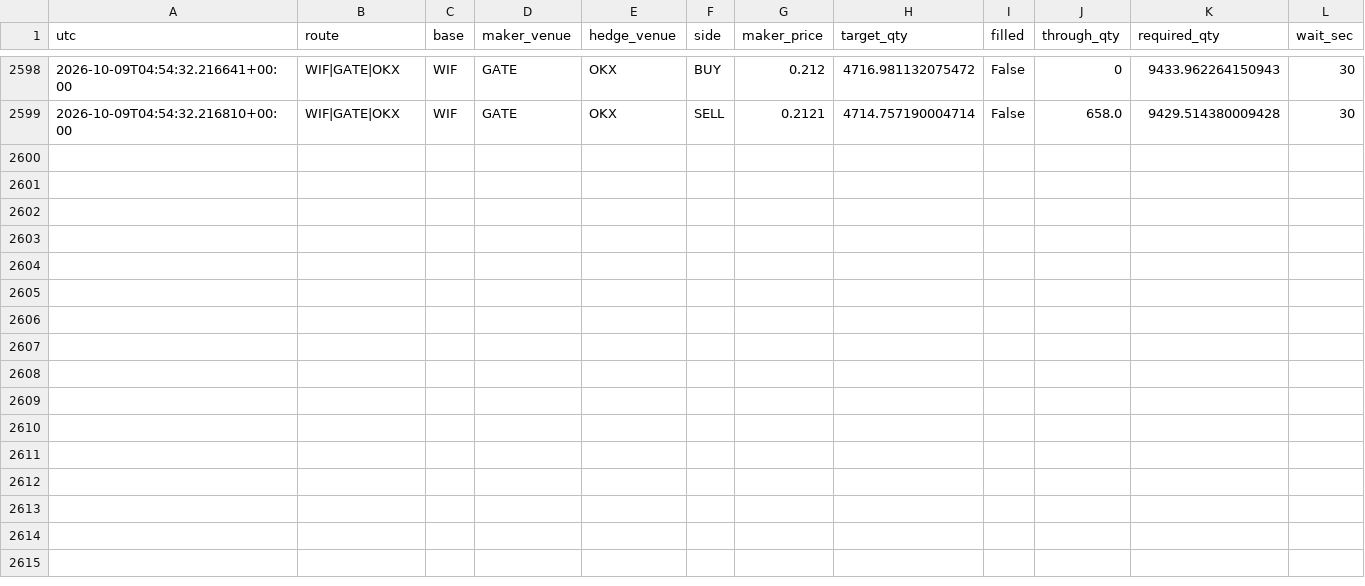
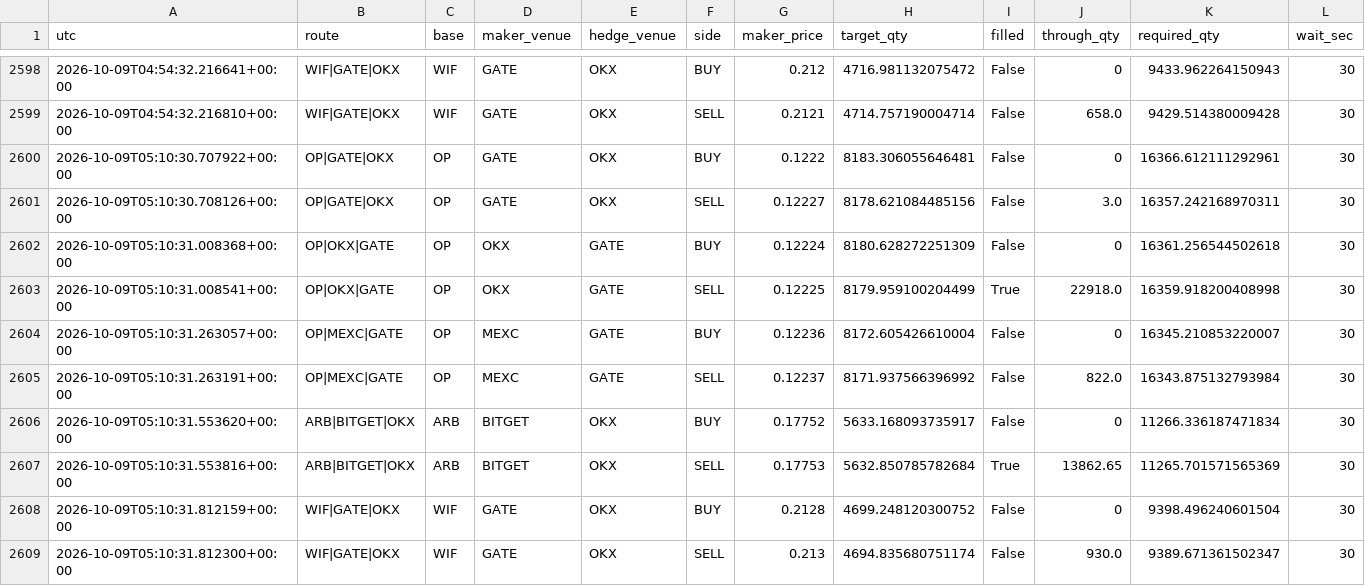
Before and after one commit to actforfoto-rgb/ETRN, a CSV file: NORM_LAB/ARBITRAGE_RADAR/production/event_state/crypto_maker_fill_calibration.csv, drawn as a sheet; only a part is shown, gaps mark what is left out; rows hold the shown columns only; the diff names each change by its address in the sheet, - before the commit and + after, or states it on an @@ line.

```diff
--- a/NORM_LAB/ARBITRAGE_RADAR/production/event_state/crypto_maker_fill_calibration.csv
+++ b/NORM_LAB/ARBITRAGE_RADAR/production/event_state/crypto_maker_fill_calibration.csv
+row 2600: 2026-10-09T05:10:30.707922+00:00 | OP|GATE|OKX | OP | GATE | OKX | BUY | 0.1222 | 8183.306055646481 | False | 0 | 16366.612111292961 | 30
+row 2601: 2026-10-09T05:10:30.708126+00:00 | OP|GATE|OKX | OP | GATE | OKX | SELL | 0.12227 | 8178.621084485156 | False | 3.0 | 16357.242168970311 | 30
+row 2602: 2026-10-09T05:10:31.008368+00:00 | OP|OKX|GATE | OP | OKX | GATE | BUY | 0.12224 | 8180.628272251309 | False | 0 | 16361.256544502618 | 30
+row 2603: 2026-10-09T05:10:31.008541+00:00 | OP|OKX|GATE | OP | OKX | GATE | SELL | 0.12225 | 8179.959100204499 | True | 22918.0 | 16359.918200408998 | 30
+row 2604: 2026-10-09T05:10:31.263057+00:00 | OP|MEXC|GATE | OP | MEXC | GATE | BUY | 0.12236 | 8172.605426610004 | False | 0 | 16345.210853220007 | 30
+row 2605: 2026-10-09T05:10:31.263191+00:00 | OP|MEXC|GATE | OP | MEXC | GATE | SELL | 0.12237 | 8171.937566396992 | False | 822.0 | 16343.875132793984 | 30
+row 2606: 2026-10-09T05:10:31.553620+00:00 | ARB|BITGET|OKX | ARB | BITGET | OKX | BUY | 0.17752 | 5633.168093735917 | False | 0 | 11266.336187471834 | 30
+row 2607: 2026-10-09T05:10:31.553816+00:00 | ARB|BITGET|OKX | ARB | BITGET | OKX | SELL | 0.17753 | 5632.850785782684 | True | 13862.65 | 11265.701571565369 | 30
+row 2608: 2026-10-09T05:10:31.812159+00:00 | WIF|GATE|OKX | WIF | GATE | OKX | BUY | 0.2128 | 4699.248120300752 | False | 0 | 9398.496240601504 | 30
+row 2609: 2026-10-09T05:10:31.812300+00:00 | WIF|GATE|OKX | WIF | GATE | OKX | SELL | 0.213 | 4694.835680751174 | False | 930.0 | 9389.671361502347 | 30
```
Also changed, not shown: 8 other files.
